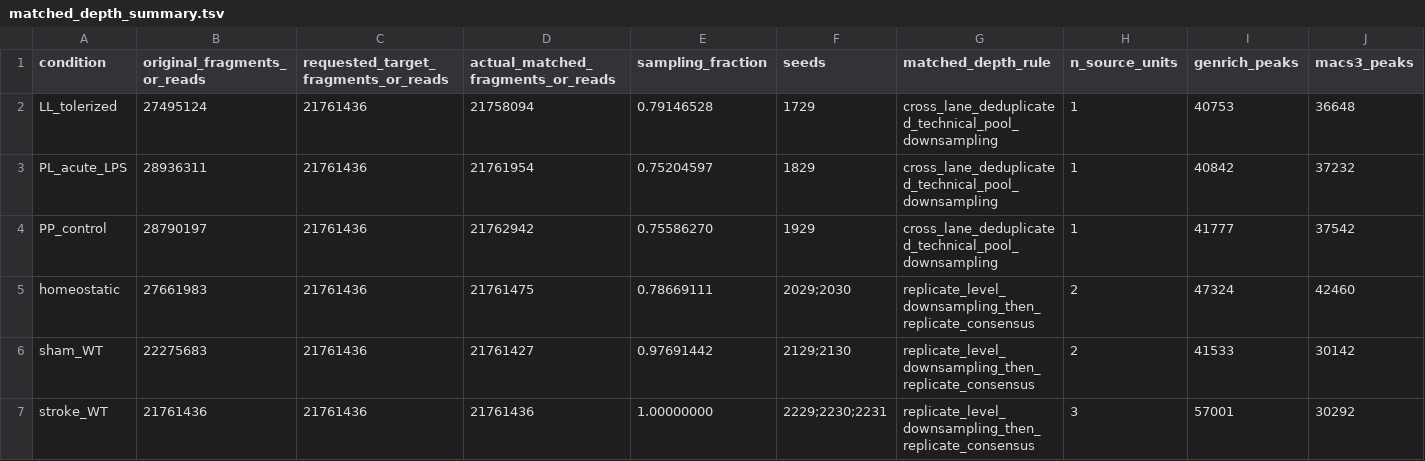
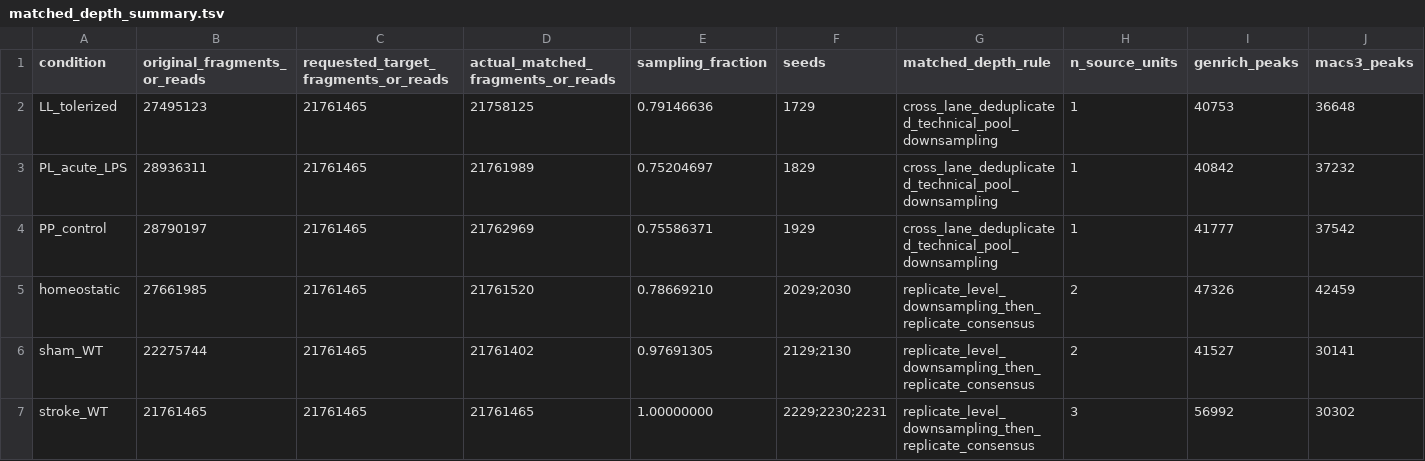
Before and after one commit to Jefemaestro33/Paper0-CRISPRa-Targetability-Atlas, a TSV file: analysis_stats/matched_depth_summary.tsv, drawn as a sheet.

```diff
--- a/analysis_stats/matched_depth_summary.tsv
+++ b/analysis_stats/matched_depth_summary.tsv
@@ -1,7 +1,7 @@
 condition	original_fragments_or_reads	requested_target_fragments_or_reads	actual_matched_fragments_or_reads	sampling_fraction	seeds	matched_depth_rule	n_source_units	genrich_peaks	macs3_peaks
-LL_tolerized	27495124	21761436	21758094	0.79146528	1729	cross_lane_deduplicated_technical_pool_downsampling	1	40753	36648
-PL_acute_LPS	28936311	21761436	21761954	0.75204597	1829	cross_lane_deduplicated_technical_pool_downsampling	1	40842	37232
-PP_control	28790197	21761436	21762942	0.75586270	1929	cross_lane_deduplicated_technical_pool_downsampling	1	41777	37542
-homeostatic	27661983	21761436	21761475	0.78669111	2029;2030	replicate_level_downsampling_then_replicate_consensus	2	47324	42460
-sham_WT	22275683	21761436	21761427	0.97691442	2129;2130	replicate_level_downsampling_then_replicate_consensus	2	41533	30142
-stroke_WT	21761436	21761436	21761436	1.00000000	2229;2230;2231	replicate_level_downsampling_then_replicate_consensus	3	57001	30292
+LL_tolerized	27495123	21761465	21758125	0.79146636	1729	cross_lane_deduplicated_technical_pool_downsampling	1	40753	36648
+PL_acute_LPS	28936311	21761465	21761989	0.75204697	1829	cross_lane_deduplicated_technical_pool_downsampling	1	40842	37232
+PP_control	28790197	21761465	21762969	0.75586371	1929	cross_lane_deduplicated_technical_pool_downsampling	1	41777	37542
+homeostatic	27661985	21761465	21761520	0.78669210	2029;2030	replicate_level_downsampling_then_replicate_consensus	2	47326	42459
+sham_WT	22275744	21761465	21761402	0.97691305	2129;2130	replicate_level_downsampling_then_replicate_consensus	2	41527	30141
+stroke_WT	21761465	21761465	21761465	1.00000000	2229;2230;2231	replicate_level_downsampling_then_replicate_consensus	3	56992	30302
```
Also changed, not shown: analysis_stats/matched_promoter_null.tsv, analysis_stats/peak_caller_concordance.tsv, 25 other files.
